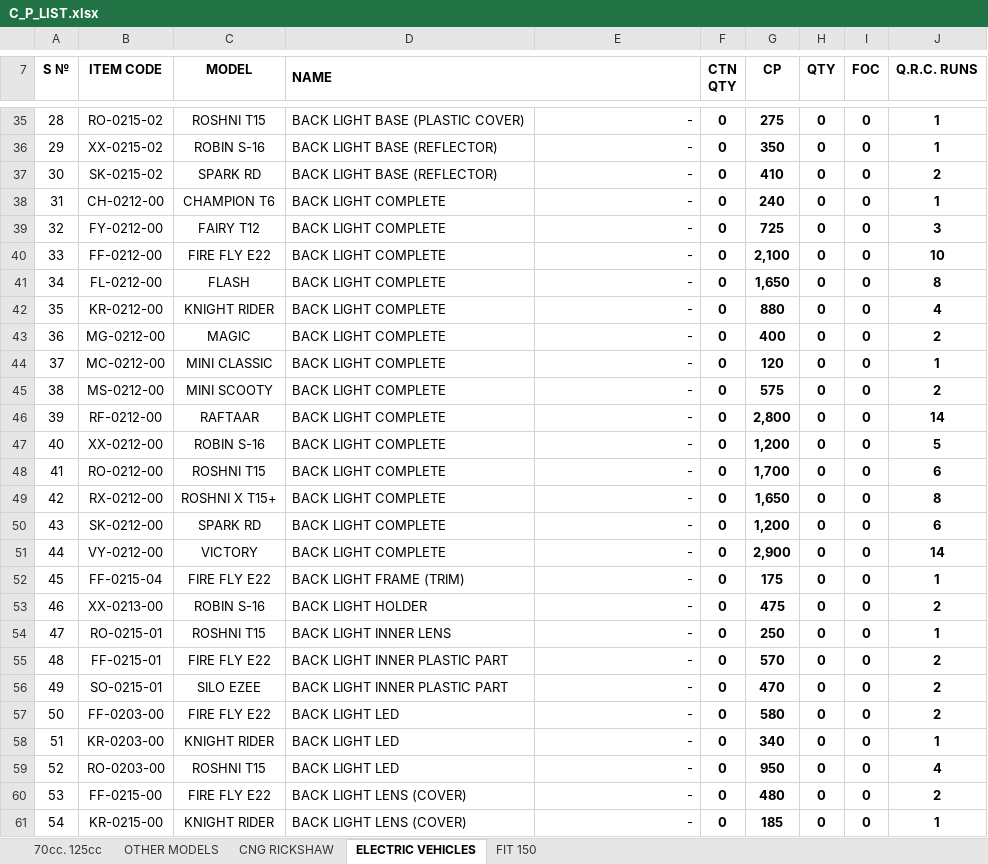
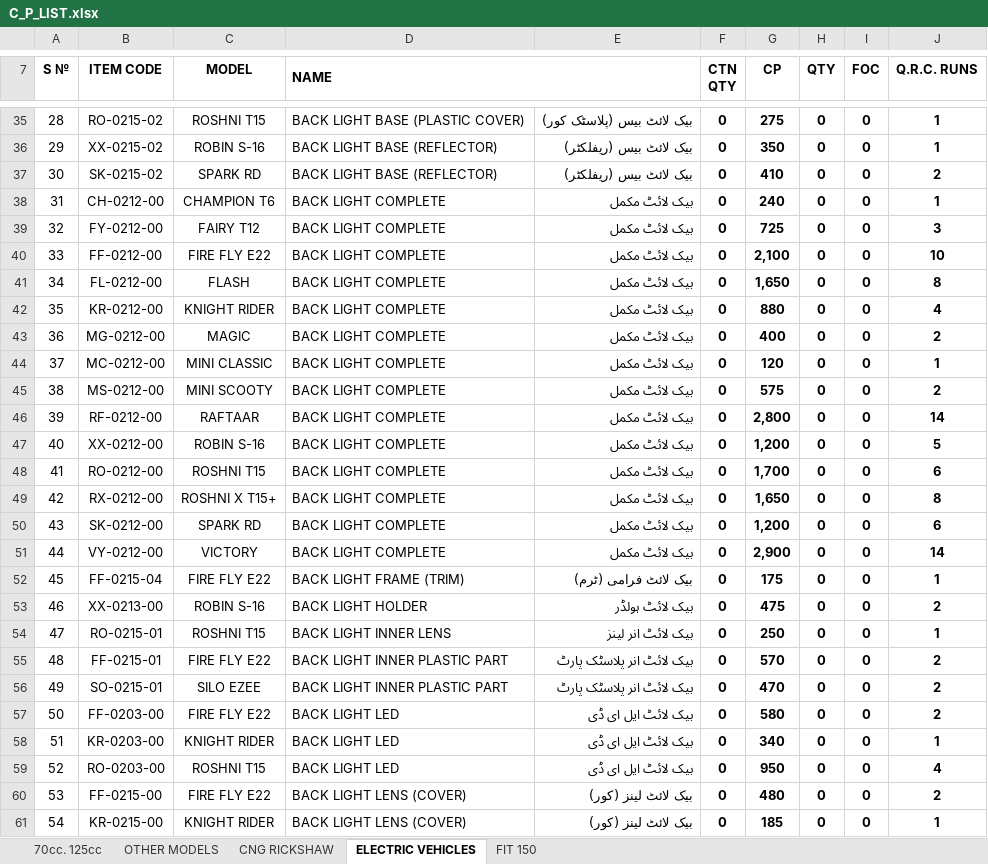
Before and after one commit to MAbbasRafiq/voice-billing-system, an Excel workbook: data/C_P_LIST.xlsx, sheet ELECTRIC VEHICLES, drawn as a sheet; only a part is shown, gaps mark what is left out; values as stored, in another font and other column widths than the file's, no borders; charts and pictures not drawn; the diff covers the shown part only; the diff names each change by its address in the sheet, - before the commit and + after, or states it on an @@ line.

```diff
--- a/data/C_P_LIST.xlsx (sheet ELECTRIC VEHICLES)
+++ b/data/C_P_LIST.xlsx (sheet ELECTRIC VEHICLES)
-E35: -
+E35: بیک لائٹ بیس (پلاسٹک کور)
-E36:E37: -
+E36:E37: بیک لائٹ بیس (ریفلکٹر)
-E38:E51: -
+E38:E51: بیک لائٹ مکمل
-E52: -
+E52: بیک لائٹ فرامی (ٹرم)
-E53: -
+E53: بیک لائٹ ہولڈر
-E54: -
+E54: بیک لائٹ انر لینز
-E55:E56: -
+E55:E56: بیک لائٹ انر پلاسٹک پارٹ
-E57:E59: -
+E57:E59: بیک لائٹ ایل ای ڈی
-E60:E61: -
+E60:E61: بیک لائٹ لینز (کور)
```
Also changed, not shown: 1736 edited cells and cell formats elsewhere in this sheet, sheet 70cc. 125cc, sheet FIT 150, sheet CNG RICKSHAW, sheet OTHER MODELS, charts or pictures, 13 other files.
